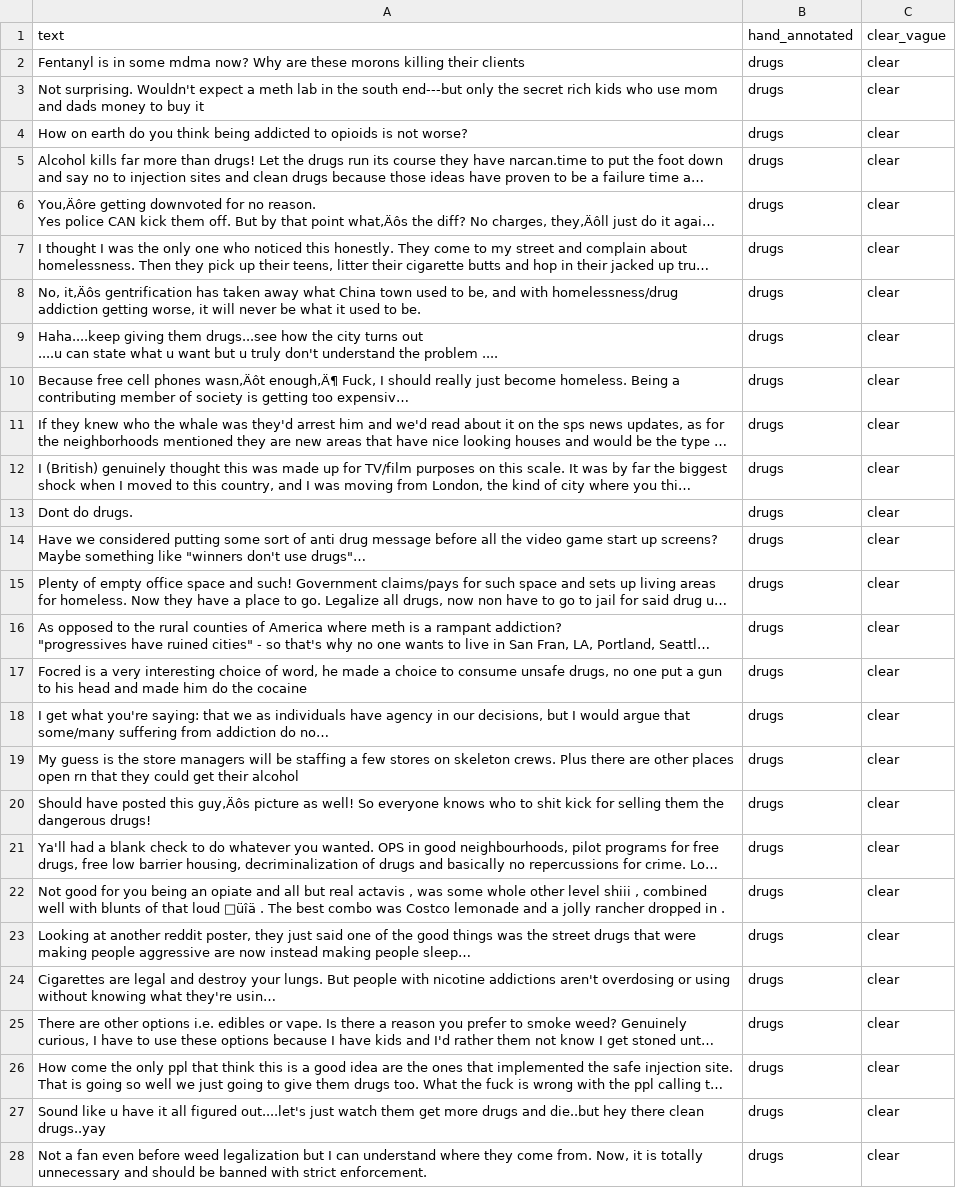
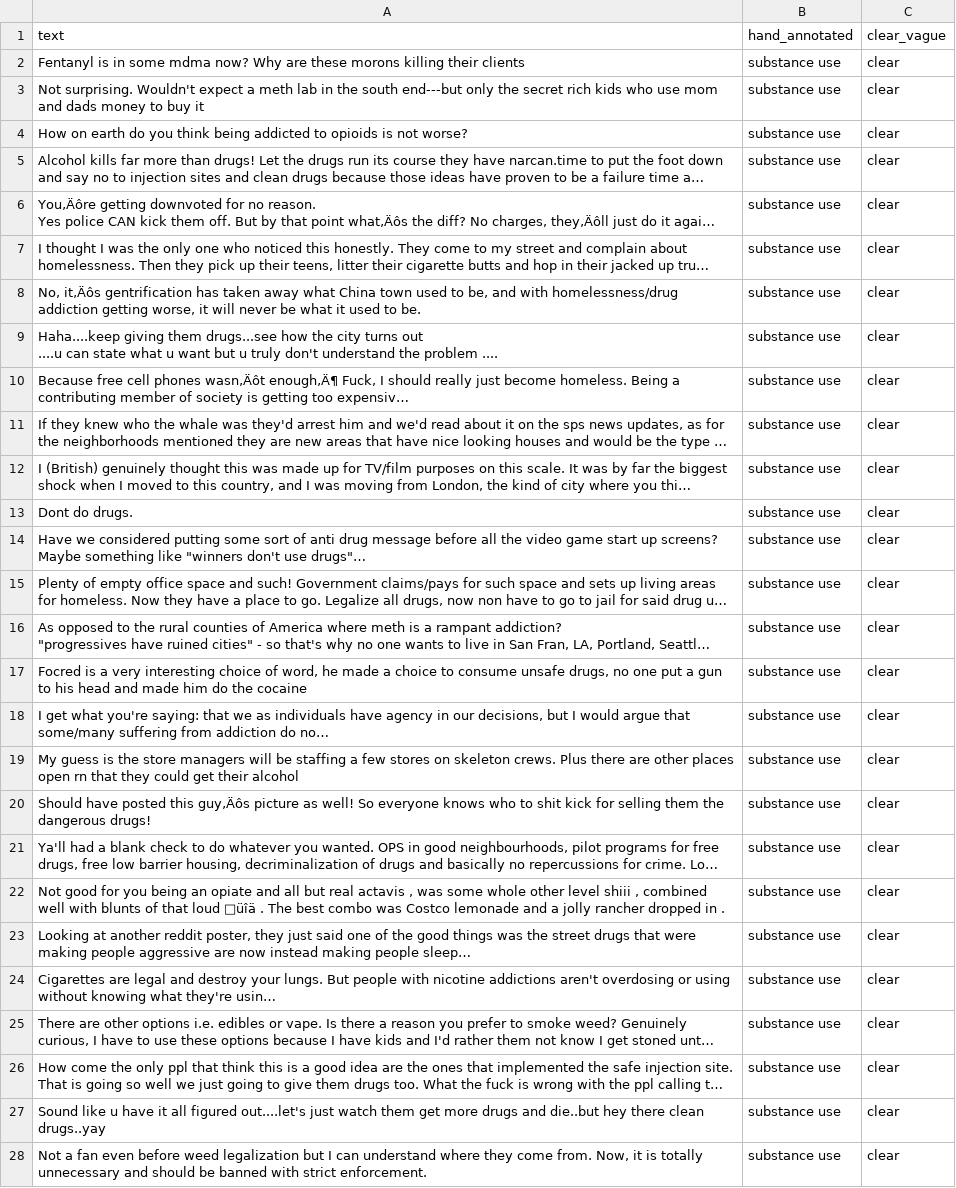
Before and after one commit to tanisseepp/scrubtest, a CSV file: phase_engineering_substance.csv, drawn as a sheet; only a part is shown; long unchanged cells end in …; the diff covers the shown part only; the diff names each change by its address in the sheet, - before the commit and + after, or states it on an @@ line.

Commit message:
Add files via upload

```diff
--- a/phase_engineering_substance.csv
+++ b/phase_engineering_substance.csv
-B2:B28 (hand_annotated): drugs
+B2:B28 (hand_annotated): substance use
```
Also changed, not shown: 173 edited cells elsewhere in this file.
